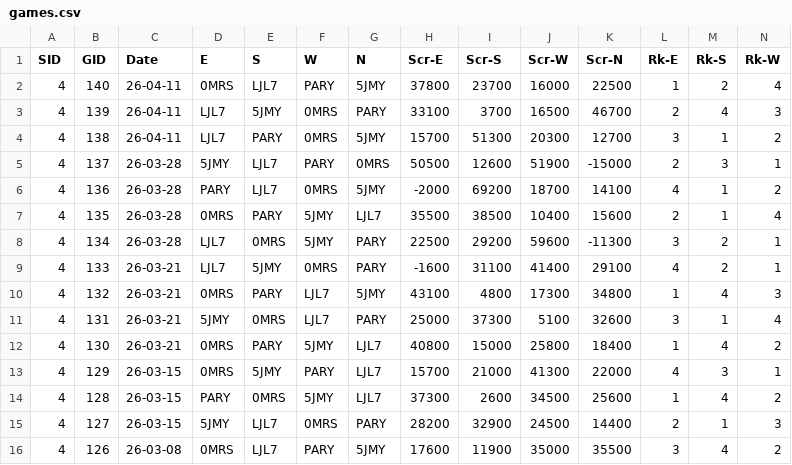
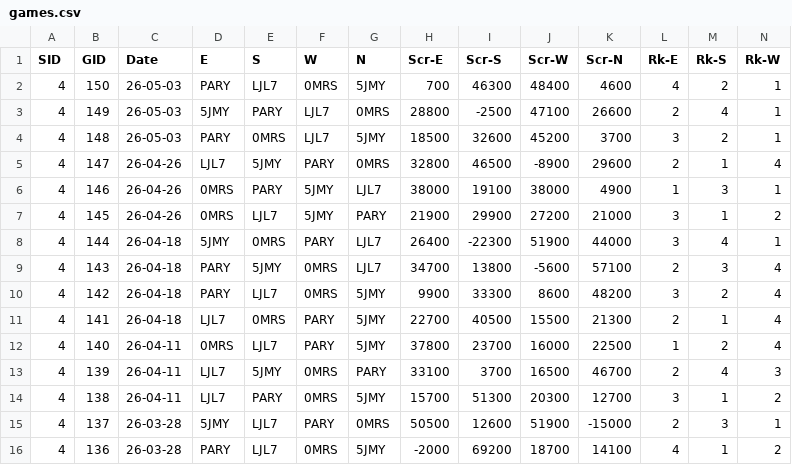
Before and after one commit to ShiningCrevice/DLeague-Data, a CSV file: data/games.csv, drawn as a sheet; only a part is shown; the shorter side is filled out with more unchanged rows; rows hold the shown columns only; the diff names each change by its address in the sheet, - before the commit and + after, or states it on an @@ line.

```diff
--- a/data/games.csv
+++ b/data/games.csv
+row 2: 4 | 150 | 26-05-03 | PARY | LJL7 | 0MRS | 5JMY | 700 | 46300 | 48400 | 4600 | 4 | 2 | 1
+row 3: 4 | 149 | 26-05-03 | 5JMY | PARY | LJL7 | 0MRS | 28800 | -2500 | 47100 | 26600 | 2 | 4 | 1
+row 4: 4 | 148 | 26-05-03 | PARY | 0MRS | LJL7 | 5JMY | 18500 | 32600 | 45200 | 3700 | 3 | 2 | 1
+row 5: 4 | 147 | 26-04-26 | LJL7 | 5JMY | PARY | 0MRS | 32800 | 46500 | -8900 | 29600 | 2 | 1 | 4
+row 6: 4 | 146 | 26-04-26 | 0MRS | PARY | 5JMY | LJL7 | 38000 | 19100 | 38000 | 4900 | 1 | 3 | 1
+row 7: 4 | 145 | 26-04-26 | 0MRS | LJL7 | 5JMY | PARY | 21900 | 29900 | 27200 | 21000 | 3 | 1 | 2
+row 8: 4 | 144 | 26-04-18 | 5JMY | 0MRS | PARY | LJL7 | 26400 | -22300 | 51900 | 44000 | 3 | 4 | 1
+row 9: 4 | 143 | 26-04-18 | PARY | 5JMY | 0MRS | LJL7 | 34700 | 13800 | -5600 | 57100 | 2 | 3 | 4
+row 10: 4 | 142 | 26-04-18 | PARY | LJL7 | 0MRS | 5JMY | 9900 | 33300 | 8600 | 48200 | 3 | 2 | 4
+row 11: 4 | 141 | 26-04-18 | LJL7 | 0MRS | PARY | 5JMY | 22700 | 40500 | 15500 | 21300 | 2 | 1 | 4
```
Also changed, not shown: data/rounds.csv, statistics/S4.csv, 11 other files.
